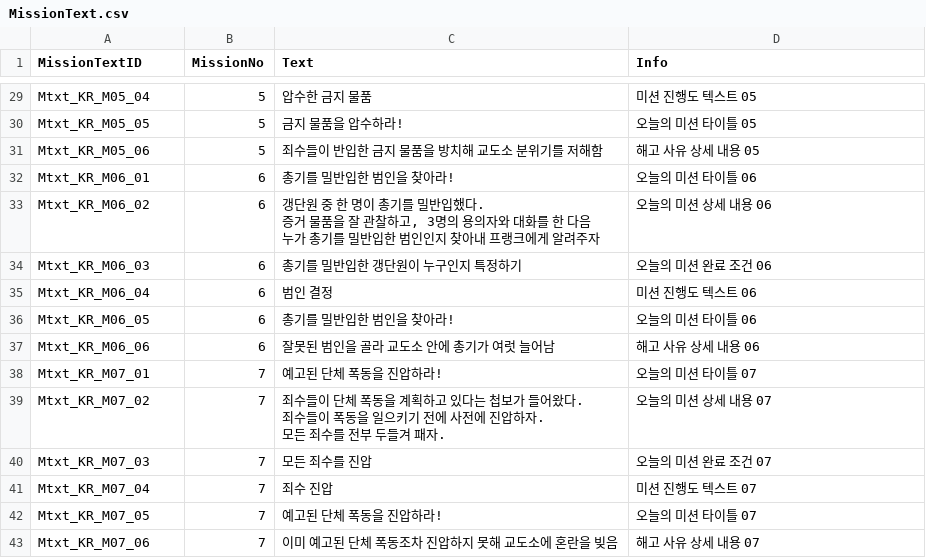
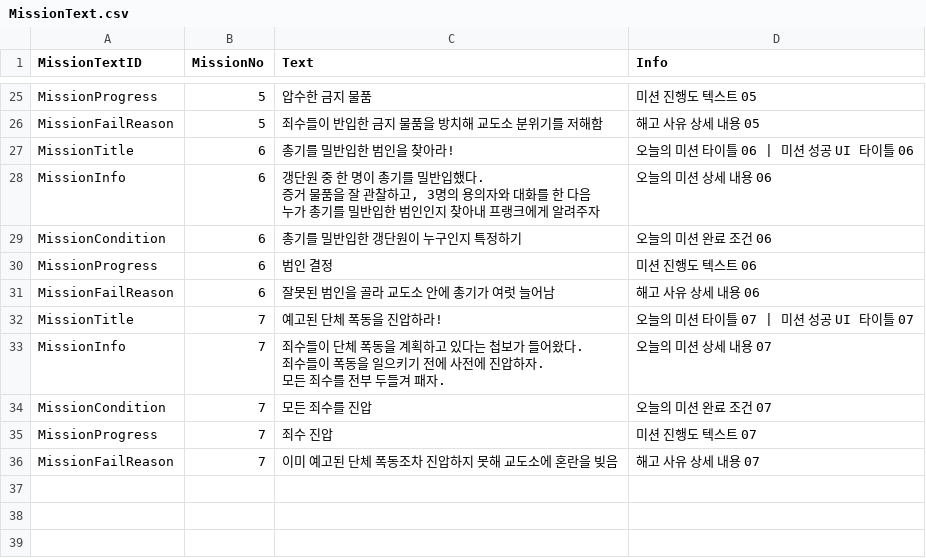
Before and after one commit to whoman4233/CanISleepTonightProject, a CSV file: Assets/07_Data/03_CSV/MissionText.csv, drawn as a sheet; only a part is shown, gaps mark what is left out; removed rows and columns are numbered as before the commit, all else as after; the diff covers the shown part only; the diff names each change by its address in the sheet, - before the commit and + after, or states it on an @@ line.

Commit message:
docs: MissionText, UIText 형식 수정

```diff
--- a/Assets/07_Data/03_CSV/MissionText.csv
+++ b/Assets/07_Data/03_CSV/MissionText.csv
-A25 (MissionTextID): Mtxt_KR_M05_04
+A25 (MissionTextID): MissionProgress
-row 30: Mtxt_KR_M05_05 | 5 | 금지 물품을 압수하라! | 오늘의 미션 타이틀 05
-A26 (MissionTextID): Mtxt_KR_M05_06
+A26 (MissionTextID): MissionFailReason
-A27 (MissionTextID): Mtxt_KR_M06_01
+A27 (MissionTextID): MissionTitle
-D27 (Info): 오늘의 미션 타이틀 06
+D27 (Info): 오늘의 미션 타이틀 06 | 미션 성공 UI 타이틀 06
-A28 (MissionTextID): Mtxt_KR_M06_02
+A28 (MissionTextID): MissionInfo
-A29 (MissionTextID): Mtxt_KR_M06_03
+A29 (MissionTextID): MissionCondition
-A30 (MissionTextID): Mtxt_KR_M06_04
+A30 (MissionTextID): MissionProgress
-row 36: Mtxt_KR_M06_05 | 6 | 총기를 밀반입한 범인을 찾아라! | 오늘의 미션 타이틀 06
-A31 (MissionTextID): Mtxt_KR_M06_06
+A31 (MissionTextID): MissionFailReason
-A32 (MissionTextID): Mtxt_KR_M07_01
+A32 (MissionTextID): MissionTitle
-D32 (Info): 오늘의 미션 타이틀 07
+D32 (Info): 오늘의 미션 타이틀 07 | 미션 성공 UI 타이틀 07
-A33 (MissionTextID): Mtxt_KR_M07_02
+A33 (MissionTextID): MissionInfo
-A34 (MissionTextID): Mtxt_KR_M07_03
+A34 (MissionTextID): MissionCondition
-A35 (MissionTextID): Mtxt_KR_M07_04
+A35 (MissionTextID): MissionProgress
-row 42: Mtxt_KR_M07_05 | 7 | 예고된 단체 폭동을 진압하라! | 오늘의 미션 타이틀 07
-A36 (MissionTextID): Mtxt_KR_M07_06
+A36 (MissionTextID): MissionFailReason
```
Also changed, not shown: 4 removed rows and 28 edited cells elsewhere in this file, Assets/07_Data/03_CSV/UIText.csv.
